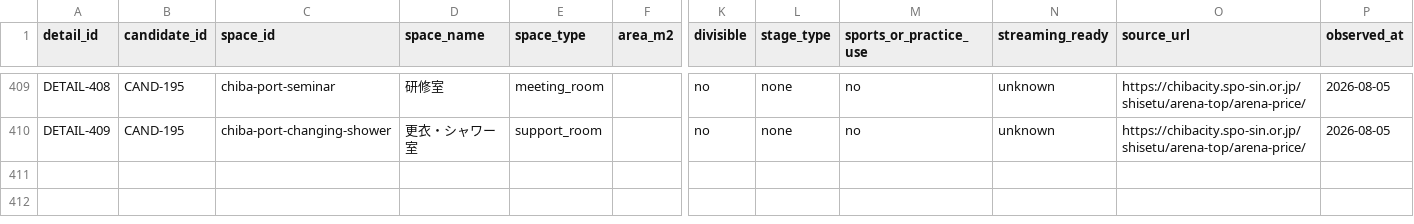
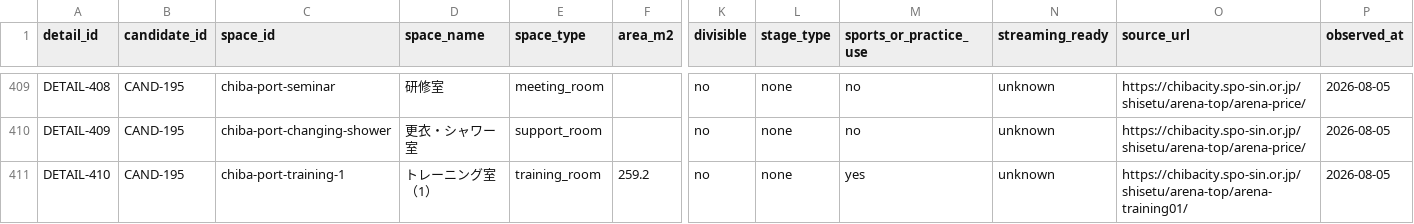
Before and after one commit to aratama-ship-it/venue-monosashi, a CSV file: data/venue-details.csv, drawn as a sheet; only a part is shown, gaps mark what is left out; rows hold the shown columns only; the diff names each change by its address in the sheet, - before the commit and + after, or states it on an @@ line.

```diff
--- a/data/venue-details.csv
+++ b/data/venue-details.csv
+row 411: DETAIL-410 | CAND-195 | chiba-port-training-1 | トレーニング室（1） | training_room | 259.2 | no | none | yes | unknown | https://chibacity.spo-sin.or.jp/shisetu/arena-top/arena-training01/ | 2026-08-05
```
Also changed, not shown: data/venue-operations.csv, 3 other files.
